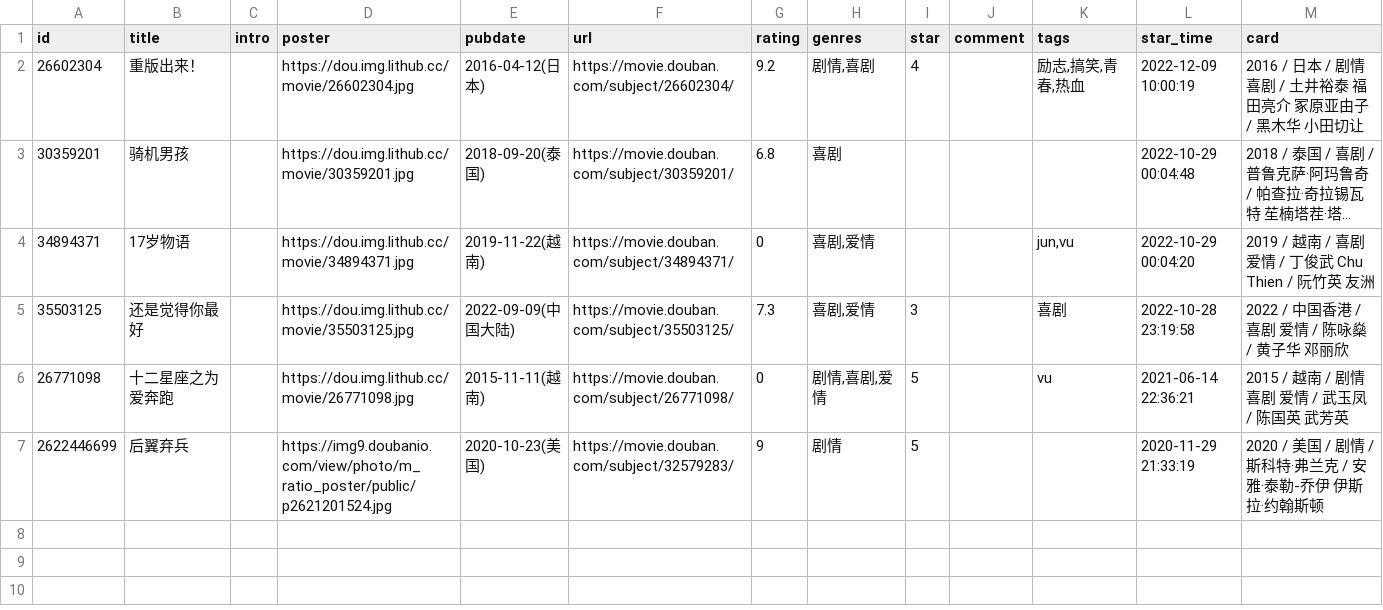
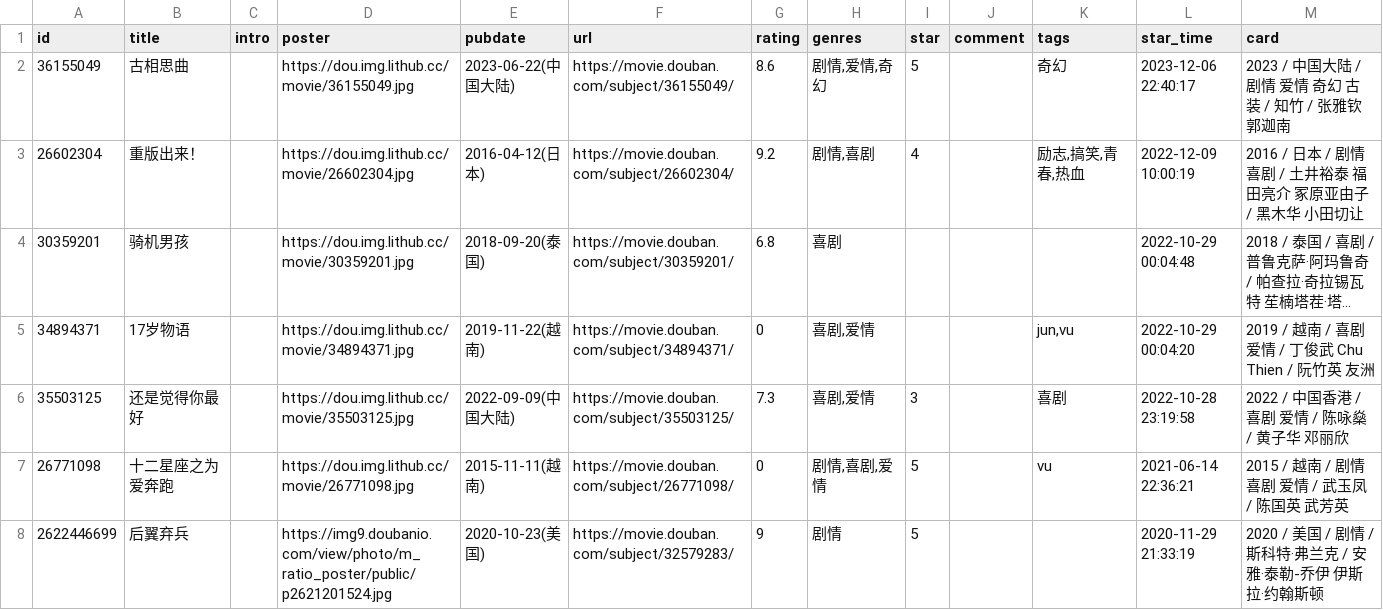
Before and after one commit to liweibiao/immmmm, a CSV file: data/douban/movie.csv, drawn as a sheet; long unchanged cells end in ….

Commit message:
chore: update douban data

```diff
--- a/data/douban/movie.csv
+++ b/data/douban/movie.csv
@@ -1,2 +1,3 @@
 id,title,intro,poster,pubdate,url,rating,genres,star,comment,tags,star_time,card
+36155049,古相思曲,,https://dou.img.lithub.cc/movie/36155049.jpg,2023-06-22(中国大陆),https://movie.douban.com/subject/36155049/,8.6,"剧情,爱情,奇幻",5,,奇幻,2023-12-06 22:40:17,2023 / 中国大陆 / 剧情 爱情 奇幻 古装 / 知竹 / 张雅钦 郭迦南
 26602304,重版出来！,,https://dou.img.lithub.cc/movie/26602304.jpg,2016-04-12(日本),https://movie.douban.com/subject/26602304/,9.2,"剧情,喜剧",4,,"励志,搞笑,青春,热血",2022-12-09 10:00:19,2016 / 日本 / 剧情 喜剧 / 土井裕泰 福田亮介 冢原亚由子 / 黑木华 小田切让
```
